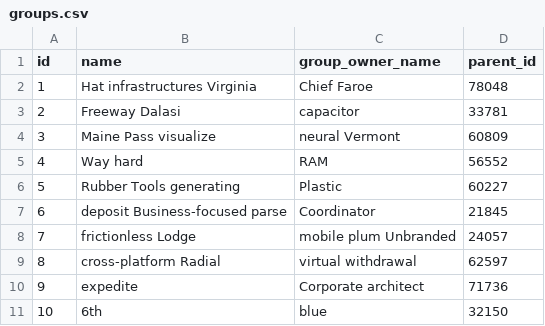
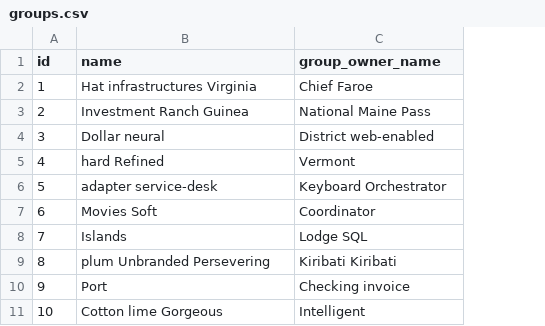
Before and after one commit to ibnNemat/CPM-system, a CSV file: src/main/resources/config/liquibase/fake-data/groups.csv, drawn as a sheet; the diff names each change by its address in the sheet, - before the commit and + after, or states it on an @@ line.

```diff
--- a/src/main/resources/config/liquibase/fake-data/groups.csv
+++ b/src/main/resources/config/liquibase/fake-data/groups.csv
-column D (parent_id), rows 2-11: 78048 | 33781 | 60809 | 56552 | 60227 | 21845 | 24057 | 62597 | 71736 | 32150
-B3 (name): Freeway Dalasi
+B3 (name): Investment Ranch Guinea
-C3 (group_owner_name): capacitor
+C3 (group_owner_name): National Maine Pass
-B4 (name): Maine Pass visualize
+B4 (name): Dollar neural
-C4 (group_owner_name): neural Vermont
+C4 (group_owner_name): District web-enabled
-B5 (name): Way hard
+B5 (name): hard Refined
-C5 (group_owner_name): RAM
+C5 (group_owner_name): Vermont
-B6 (name): Rubber Tools generating
+B6 (name): adapter service-desk
-C6 (group_owner_name): Plastic
+C6 (group_owner_name): Keyboard Orchestrator
-B7 (name): deposit Business-focused parse
+B7 (name): Movies Soft
-B8 (name): frictionless Lodge
+B8 (name): Islands
-C8 (group_owner_name): mobile plum Unbranded
+C8 (group_owner_name): Lodge SQL
-B9 (name): cross-platform Radial
+B9 (name): plum Unbranded Persevering
-C9 (group_owner_name): virtual withdrawal
+C9 (group_owner_name): Kiribati Kiribati
-B10 (name): expedite
+B10 (name): Port
-C10 (group_owner_name): Corporate architect
+C10 (group_owner_name): Checking invoice
-B11 (name): 6th
+B11 (name): Cotton lime Gorgeous
-C11 (group_owner_name): blue
+C11 (group_owner_name): Intelligent
```
Also changed, not shown: 46 other files.
